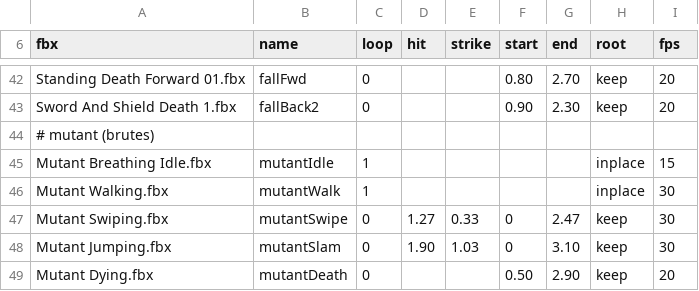
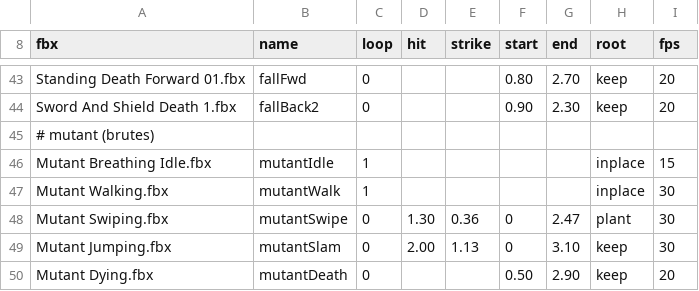
Before and after one commit to VDAPI/mmoBrainrotRoblox, a CSV file: tools/anim/clips.csv, drawn as a sheet; only a part is shown, gaps mark what is left out; the diff covers the shown part only.

```diff
--- a/tools/anim/clips.csv
+++ b/tools/anim/clips.csv
@@ -46,4 +47,4 @@ Mutant Breathing Idle.fbx;mutantIdle;1;;;;;inplace;15
 Mutant Walking.fbx;mutantWalk;1;;;;;inplace;30
-Mutant Swiping.fbx;mutantSwipe;0;1.27;0.33;0;2.47;keep;30
-Mutant Jumping.fbx;mutantSlam;0;1.90;1.03;0;3.10;keep;30
+Mutant Swiping.fbx;mutantSwipe;0;1.30;0.36;0;2.47;plant;30
+Mutant Jumping.fbx;mutantSlam;0;2.00;1.13;0;3.10;keep;30
 Mutant Dying.fbx;mutantDeath;0;;;0.50;2.90;keep;20
```
Also changed, not shown: 3 added rows, 2 removed rows and 21 edited cells elsewhere in this file, 22 other files.
